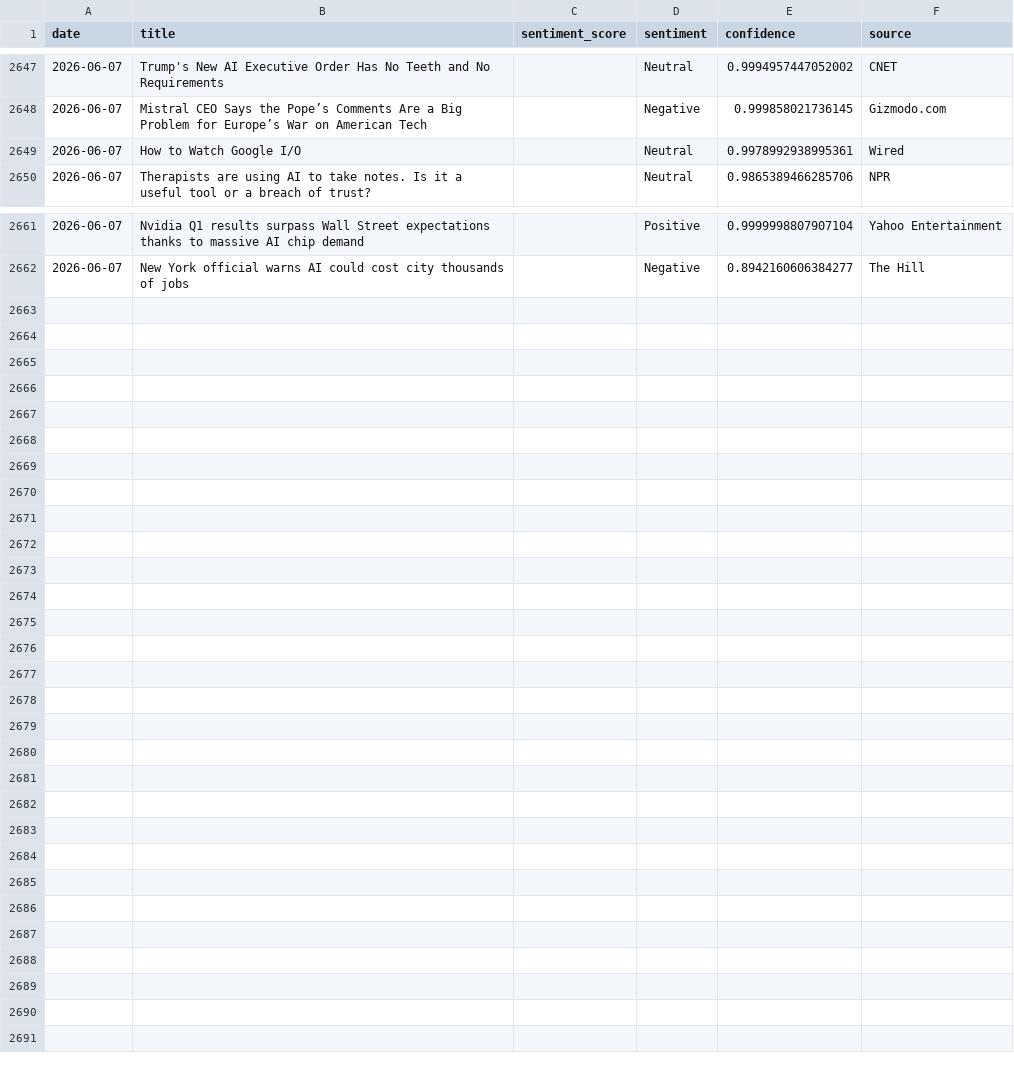
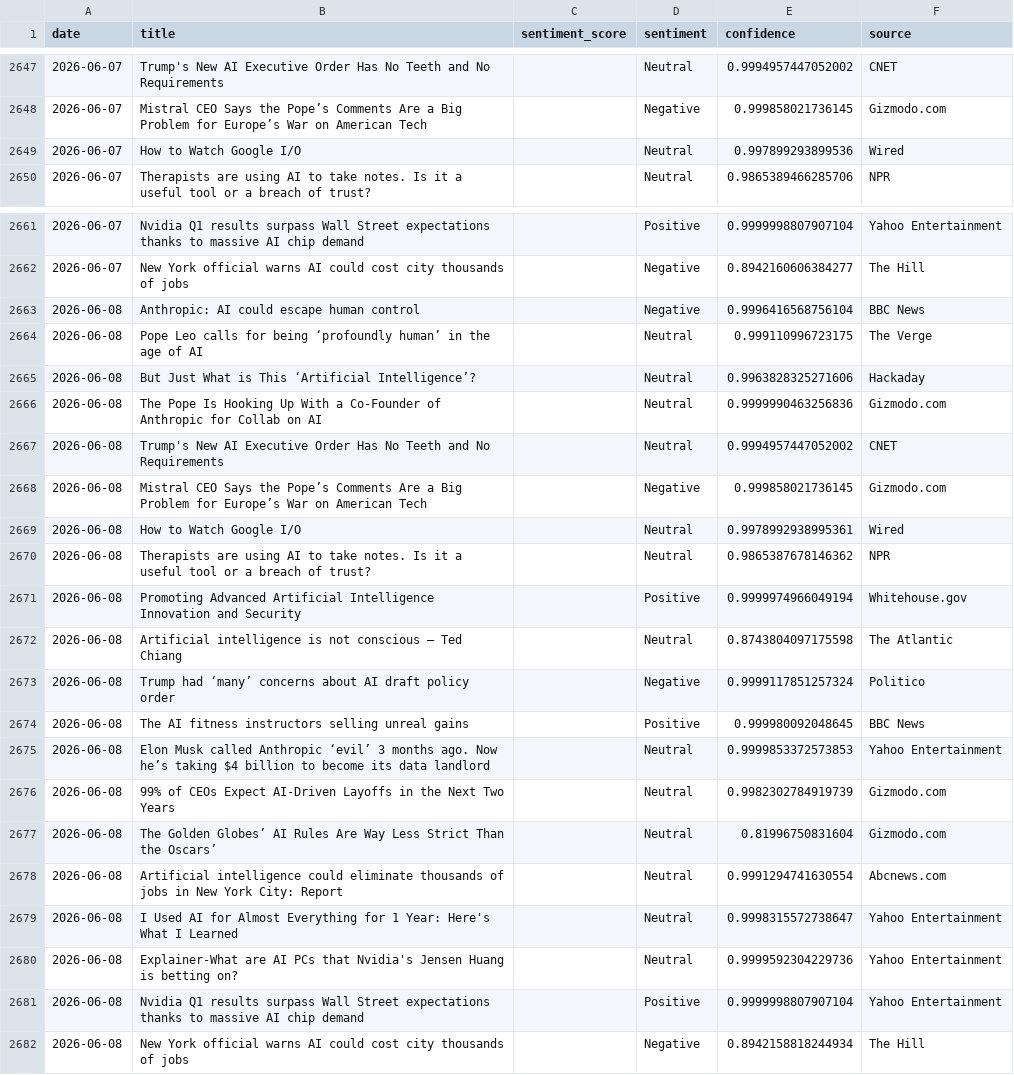
Before and after one commit to pranjalmandhan/AI-Sentiment_Pulse---Automated-News-Analysis-Dashboard, a CSV file: data/daily_sentiment.csv, drawn as a sheet; only a part is shown, gaps mark what is left out.

```diff
--- a/data/daily_sentiment.csv
+++ b/data/daily_sentiment.csv
@@ -2648,3 +2648,3 @@ date,title,sentiment_score,sentiment,confidence,source
 2026-06-07,Mistral CEO Says the Pope’s Comments Are a Big Problem for Europe’s War on American Tech,,Negative,0.999858021736145,Gizmodo.com
-2026-06-07,How to Watch Google I/O,,Neutral,0.9978992938995361,Wired
+2026-06-07,How to Watch Google I/O,,Neutral,0.997899293899536,Wired
 2026-06-07,Therapists are using AI to take notes. Is it a useful tool or a breach of trust?,,Neutral,0.9865389466285706,NPR
@@ -2662 +2662,21 @@ date,title,sentiment_score,sentiment,confidence,source
 2026-06-07,New York official warns AI could cost city thousands of jobs,,Negative,0.8942160606384277,The Hill
+2026-06-08,Anthropic: AI could escape human control,,Negative,0.9996416568756104,BBC News
+2026-06-08,Pope Leo calls for being ‘profoundly human’ in the age of AI,,Neutral,0.999110996723175,The Verge
+2026-06-08,But Just What is This ‘Artificial Intelligence’?,,Neutral,0.9963828325271606,Hackaday
+2026-06-08,The Pope Is Hooking Up With a Co-Founder of Anthropic for Collab on AI,,Neutral,0.9999990463256836,Gizmodo.com
+2026-06-08,Trump's New AI Executive Order Has No Teeth and No Requirements,,Neutral,0.9994957447052002,CNET
+2026-06-08,Mistral CEO Says the Pope’s Comments Are a Big Problem for Europe’s War on American Tech,,Negative,0.999858021736145,Gizmodo.com
+2026-06-08,How to Watch Google I/O,,Neutral,0.9978992938995361,Wired
+2026-06-08,Therapists are using AI to take notes. Is it a useful tool or a breach of trust?,,Neutral,0.9865387678146362,NPR
+2026-06-08,Promoting Advanced Artificial Intelligence Innovation and Security,,Positive,0.9999974966049194,Whitehouse.gov
+2026-06-08,Artificial intelligence is not conscious – Ted Chiang,,Neutral,0.8743804097175598,The Atlantic
+2026-06-08,Trump had ‘many’ concerns about AI draft policy order,,Negative,0.9999117851257324,Politico
+2026-06-08,The AI fitness instructors selling unreal gains,,Positive,0.999980092048645,BBC News
+2026-06-08,Elon Musk called Anthropic ‘evil’ 3 months ago. Now he’s taking $4 billion to become its data landlord,,Neutral,0.9999853372573853,Yahoo Entertainment
+2026-06-08,99% of CEOs Expect AI-Driven Layoffs in the Next Two Years,,Neutral,0.9982302784919739,Gizmodo.com
+2026-06-08,The Golden Globes’ AI Rules Are Way Less Strict Than the Oscars’,,Neutral,0.81996750831604,Gizmodo.com
+2026-06-08,Artificial intelligence could eliminate thousands of jobs in New York City: Report,,Neutral,0.9991294741630554,Abcnews.com
+2026-06-08,I Used AI for Almost Everything for 1 Year: Here's What I Learned,,Neutral,0.9998315572738647,Yahoo Entertainment
+2026-06-08,Explainer-What are AI PCs that Nvidia's Jensen Huang is betting on?,,Neutral,0.9999592304229736,Yahoo Entertainment
+2026-06-08,Nvidia Q1 results surpass Wall Street expectations thanks to massive AI chip demand,,Positive,0.9999998807907104,Yahoo Entertainment
+2026-06-08,New York official warns AI could cost city thousands of jobs,,Negative,0.8942158818244934,The Hill
```
